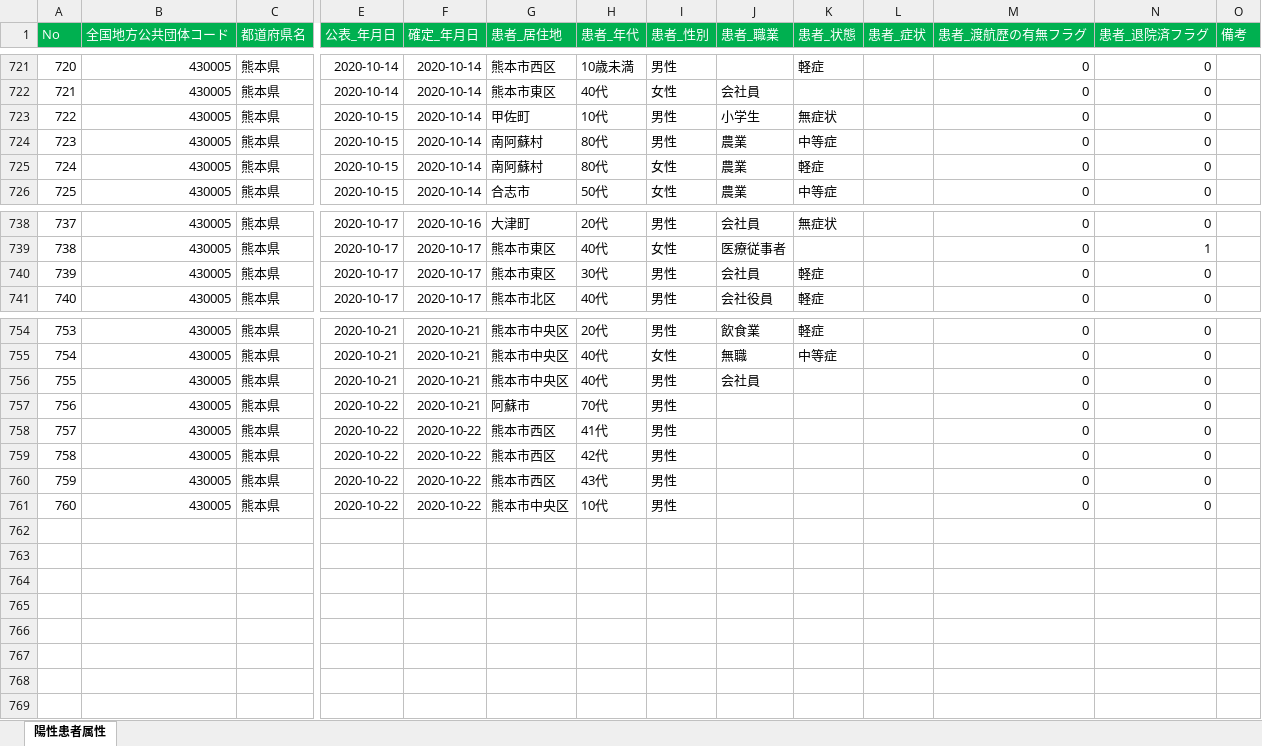
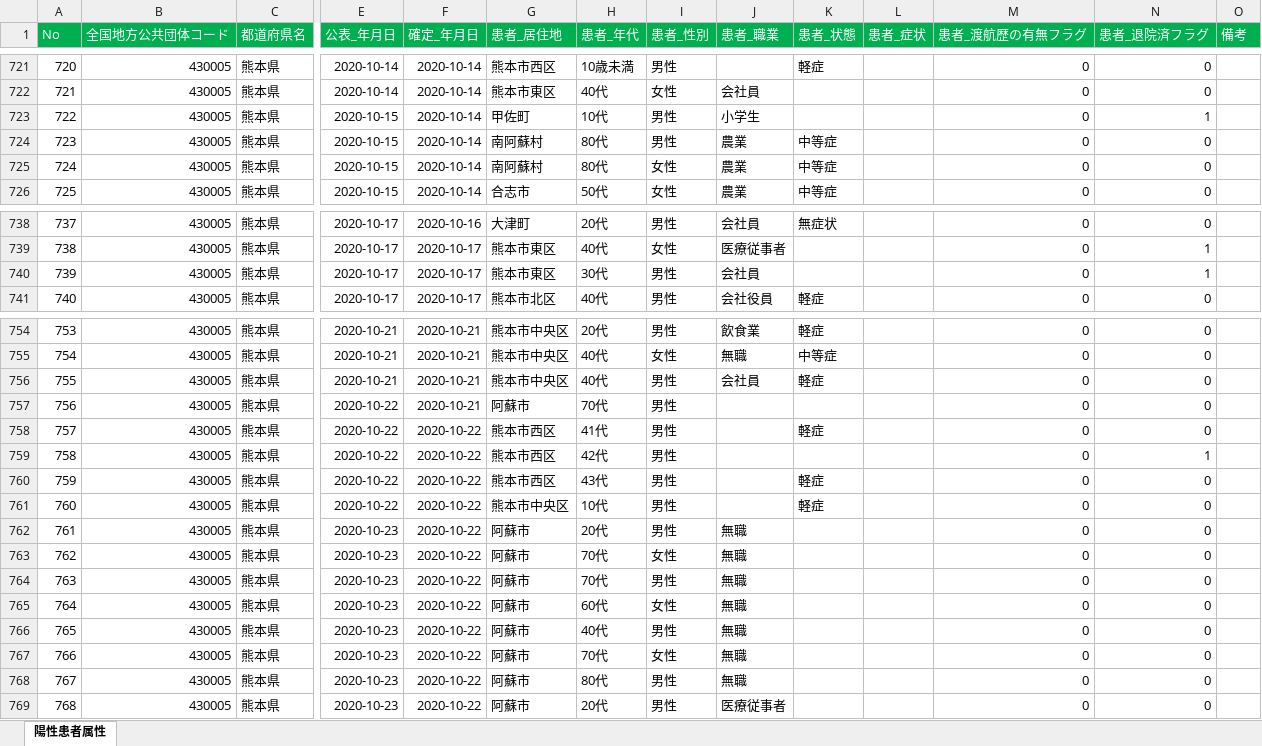
Before and after one commit to makoragi/kumamoto-covid19, an Excel workbook: kanja.xlsx, sheet 陽性患者属性, drawn as a sheet; only a part is shown, gaps mark what is left out; values as stored, in another font and other column widths than the file's, no borders; rows hold the shown columns only; the diff covers the shown part only; the diff names each change by its address in the sheet, - before the commit and + after, or states it on an @@ line.

```diff
--- a/kanja.xlsx (sheet 陽性患者属性)
+++ b/kanja.xlsx (sheet 陽性患者属性)
-K723 (患者_状態): 無症状
+K723 (患者_状態): (empty)
-N723 (患者_退院済フラグ): 0
+N723 (患者_退院済フラグ): 1
-K725 (患者_状態): 軽症
+K725 (患者_状態): 中等症
-K740 (患者_状態): 軽症
+K740 (患者_状態): (empty)
-N740 (患者_退院済フラグ): 0
+N740 (患者_退院済フラグ): 1
-K756 (患者_状態): (empty)
+K756 (患者_状態): 軽症
-K758 (患者_状態): (empty)
+K758 (患者_状態): 軽症
-N759 (患者_退院済フラグ): 0
+N759 (患者_退院済フラグ): 1
-K760:K761 (患者_状態): (empty)
+K760:K761 (患者_状態): 軽症
+row 762: 761 | 430005 | 熊本県 | 2020-10-23 | 2020-10-22 | 阿蘇市 | 20代 | 男性 | 無職 |  |  | 0 | 0
+row 763: 762 | 430005 | 熊本県 | 2020-10-23 | 2020-10-22 | 阿蘇市 | 70代 | 女性 | 無職 |  |  | 0 | 0
+row 764: 763 | 430005 | 熊本県 | 2020-10-23 | 2020-10-22 | 阿蘇市 | 70代 | 男性 | 無職 |  |  | 0 | 0
+row 765: 764 | 430005 | 熊本県 | 2020-10-23 | 2020-10-22 | 阿蘇市 | 60代 | 女性 | 無職 |  |  | 0 | 0
+row 766: 765 | 430005 | 熊本県 | 2020-10-23 | 2020-10-22 | 阿蘇市 | 40代 | 男性 | 無職 |  |  | 0 | 0
+row 767: 766 | 430005 | 熊本県 | 2020-10-23 | 2020-10-22 | 阿蘇市 | 70代 | 女性 | 無職 |  |  | 0 | 0
+row 768: 767 | 430005 | 熊本県 | 2020-10-23 | 2020-10-22 | 阿蘇市 | 80代 | 男性 | 無職 |  |  | 0 | 0
+row 769: 768 | 430005 | 熊本県 | 2020-10-23 | 2020-10-22 | 阿蘇市 | 20代 | 男性 | 医療従事者 |  |  | 0 | 0
```
Also changed, not shown: 15 edited cells elsewhere in this sheet, kensa.xlsx, soudan.xlsx, 1 other file.
